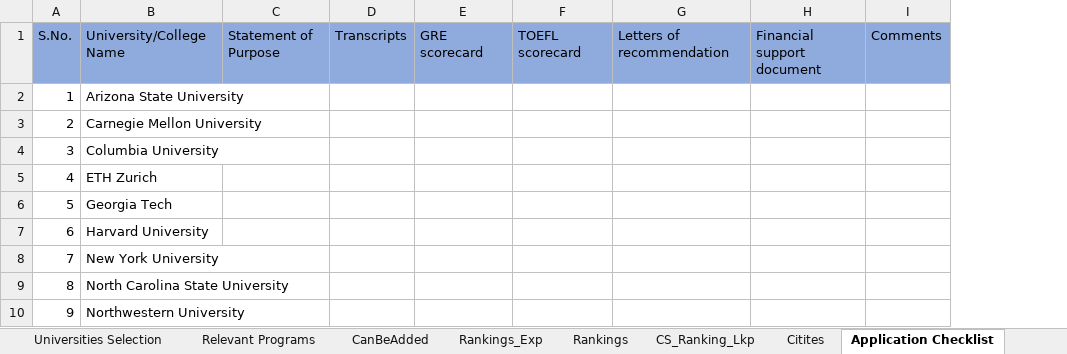
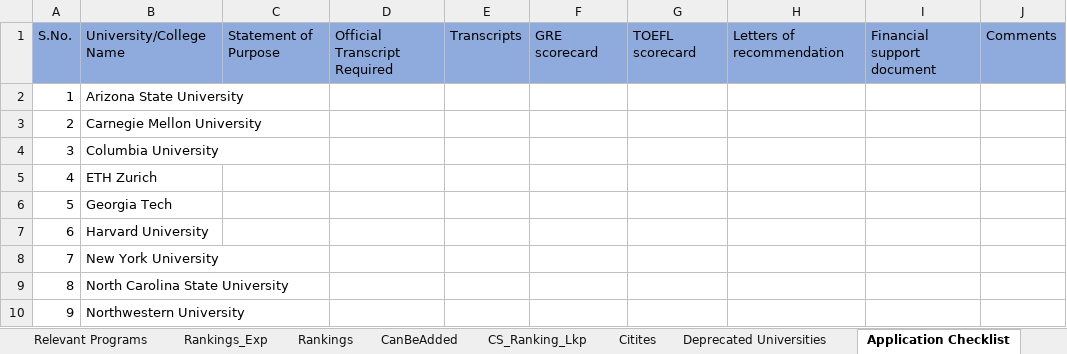
Before and after one commit to jayantabh/ms-app-docs, an Excel workbook: University_Research_Mastersheet.xlsx, sheet Application Checklist, drawn as a sheet; only a part is shown; values as stored, in another font and other column widths than the file's, no borders; the diff names each change by its address in the sheet, - before the commit and + after, or states it on an @@ line.

Commit message:
Removed some universities, added comments sheet

```diff
--- a/University_Research_Mastersheet.xlsx (sheet Application Checklist)
+++ b/University_Research_Mastersheet.xlsx (sheet Application Checklist)
+sheet tab: Deprecated Universities
@@ sheet tab order changed: Relevant Programs | Rankings_Exp | Rankings | CanBeAdded | CS_Ranking_Lkp | Citites | Deprecated Universities | Application Checklist @@
+column D, row 1: Official Transcript Required
```
Also changed, not shown: sheet Rankings_Exp, sheet Universities Selection, sheet Relevant Programs, other sheet tabs, formulas that keep their value.
